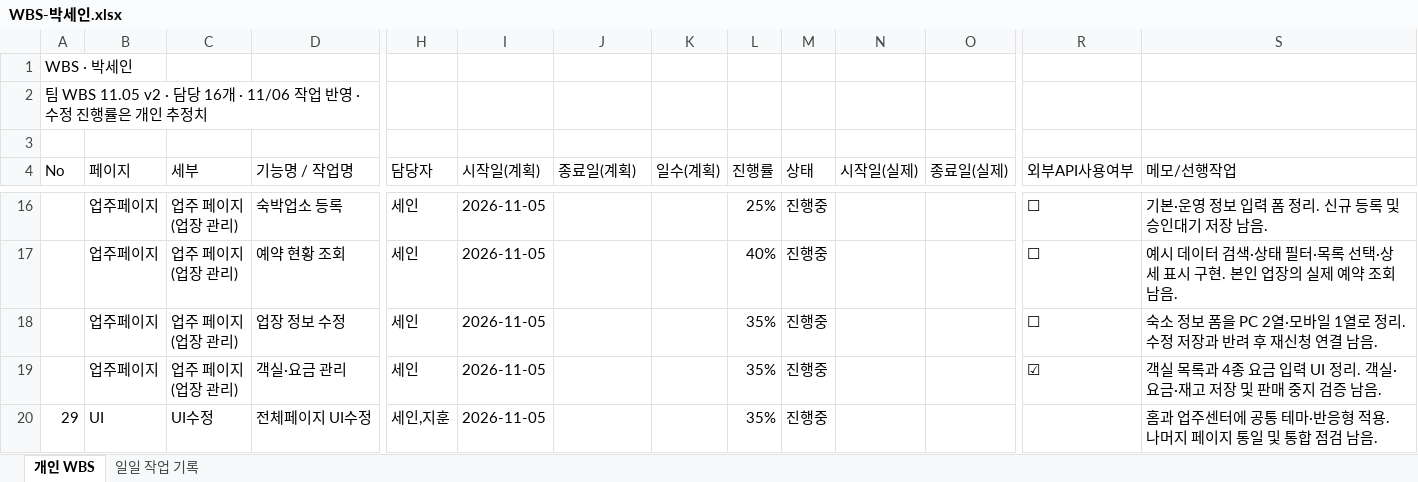
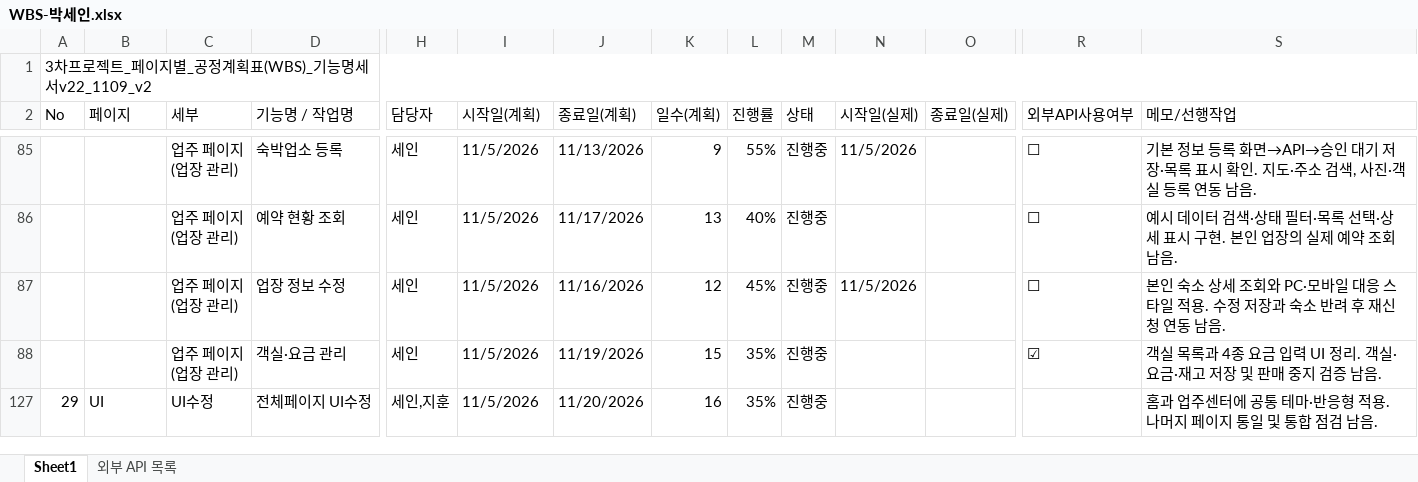
Before and after one commit to human-fullstack-projects/smart-traveler, an Excel workbook: docs/WBS/WBS-박세인.xlsx, sheet Sheet1, drawn as a sheet; only a part is shown, gaps mark what is left out; values as stored, in another font and other column widths than the file's, no cell formats; conditional formats not drawn; removed rows and columns are numbered as before the commit, all else as after; rows hold the shown columns only; the diff covers the shown part only; the diff names each change by its address in the sheet, - before the commit and + after, or states it on an @@ line.

```diff
--- a/docs/WBS/WBS-박세인.xlsx (sheet Sheet1)
+++ b/docs/WBS/WBS-박세인.xlsx (sheet Sheet1)
-sheet tab: 개인 WBS
+sheet tab: Sheet1
-sheet tab: 일일 작업 기록
+sheet tab: 외부 API 목록
-A1 (No): WBS · 박세인
+A1 (No): 3차프로젝트_페이지별_공정계획표(WBS)_기능명세서v22_1109_v2
+A1:S1 merged
-row 2: 팀 WBS 11.05 v2 · 담당 16개 · 11/06 작업 반영 · 수정 진행률은 개인 추정치
-row 3: (empty)
-B85:B88 (페이지): 업주페이지
+B85:B88 (페이지): (empty)
-I85:I88 (시작일(계획)): 2026-11-05
+I85:I88 (시작일(계획)): 11/5/2026
-J85 (종료일(계획)): (empty)
+J85 (종료일(계획)): 11/13/2026
-K85 (일수(계획)): (empty)
+K85 (일수(계획)): 9
-L85 (진행률): 25%
+L85 (진행률): 55%
-N85 (시작일(실제)): (empty)
+N85 (시작일(실제)): 11/5/2026
-S85 (메모/선행작업): 기본·운영 정보 입력 폼 정리. 신규 등록 및 승인대기 저장 남음.
+S85 (메모/선행작업): 기본 정보 등록 화면→API→승인 대기 저장·목록 표시 확인. 지도·주소 검색, 사진·객실 등록 연동 남음.
-J86 (종료일(계획)): (empty)
+J86 (종료일(계획)): 11/17/2026
-K86 (일수(계획)): (empty)
+K86 (일수(계획)): 13
-J87 (종료일(계획)): (empty)
+J87 (종료일(계획)): 11/16/2026
-K87 (일수(계획)): (empty)
+K87 (일수(계획)): 12
-L87 (진행률): 35%
+L87 (진행률): 45%
-N87 (시작일(실제)): (empty)
+N87 (시작일(실제)): 11/5/2026
-S87 (메모/선행작업): 숙소 정보 폼을 PC 2열·모바일 1열로 정리. 수정 저장과 반려 후 재신청 연결 남음.
+S87 (메모/선행작업): 본인 숙소 상세 조회와 PC·모바일 대응 스타일 적용. 수정 저장과 숙소 반려 후 재신청 연동 남음.
-J88 (종료일(계획)): (empty)
+J88 (종료일(계획)): 11/19/2026
-K88 (일수(계획)): (empty)
+K88 (일수(계획)): 15
-I127 (시작일(계획)): 2026-11-05
+I127 (시작일(계획)): 11/5/2026
-J127 (종료일(계획)): (empty)
+J127 (종료일(계획)): 11/20/2026
-K127 (일수(계획)): (empty)
+K127 (일수(계획)): 16
```
Also changed, not shown: 1 removed row, 48 edited cells and merged cells elsewhere in this sheet, sheet 외부 API 목록, cell formats, formulas that keep their value, hidden cells.
